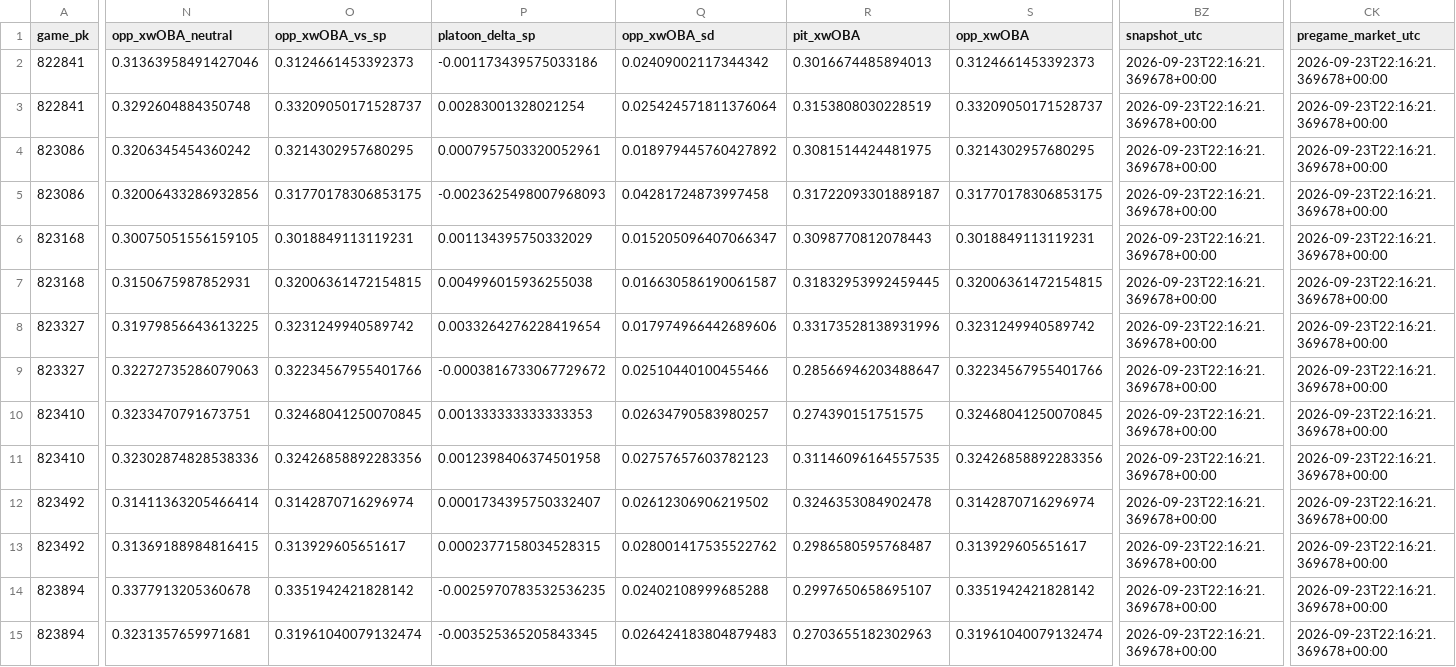
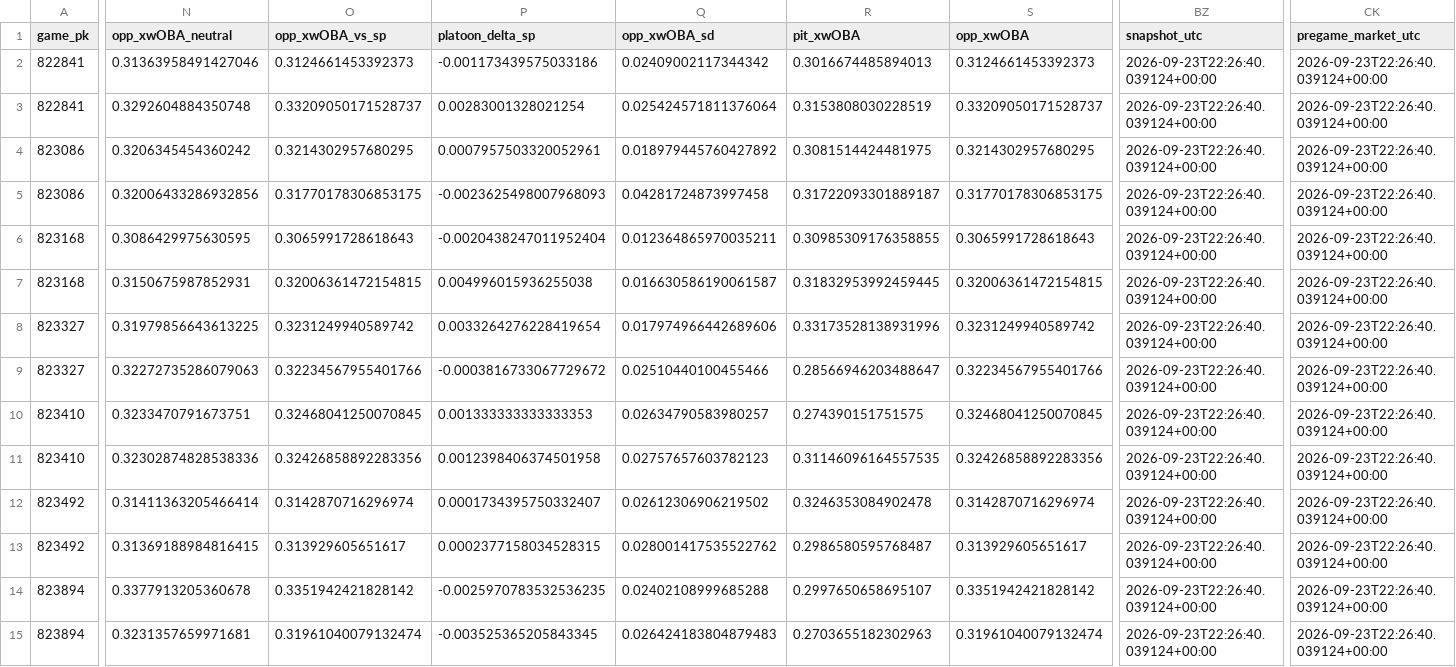
Before and after one commit to Dave356w/Dave356w, a CSV file: data/leans_2026-09-23_xw.csv, drawn as a sheet; only a part is shown, gaps mark what is left out; the diff covers the shown part only; the diff names each change by its address in the sheet, - before the commit and + after, or states it on an @@ line.

```diff
--- a/data/leans_2026-09-23_xw.csv
+++ b/data/leans_2026-09-23_xw.csv
-BZ2:BZ15 (snapshot_utc): 2026-09-23T22:16:21.369678+00:00
+BZ2:BZ15 (snapshot_utc): 2026-09-23T22:26:40.039124+00:00
-CK2:CK15 (pregame_market_utc): 2026-09-23T22:16:21.369678+00:00
+CK2:CK15 (pregame_market_utc): 2026-09-23T22:26:40.039124+00:00
-N6 (opp_xwOBA_neutral): 0.30075051556159105
+N6 (opp_xwOBA_neutral): 0.3086429975630595
-O6 (opp_xwOBA_vs_sp): 0.3018849113119231
+O6 (opp_xwOBA_vs_sp): 0.3065991728618643
-P6 (platoon_delta_sp): 0.001134395750332029
+P6 (platoon_delta_sp): -0.0020438247011952404
-Q6 (opp_xwOBA_sd): 0.015205096407066347
+Q6 (opp_xwOBA_sd): 0.012364865970035211
-R6 (pit_xwOBA): 0.3098770812078443
+R6 (pit_xwOBA): 0.30985309176358855
-S6 (opp_xwOBA): 0.3018849113119231
+S6 (opp_xwOBA): 0.3065991728618643
```
Also changed, not shown: 68 edited cells elsewhere in this file, data/hitters_2026-09-23_xw.csv, data/leans_2026-09-23_pl.csv, 1 other file.
